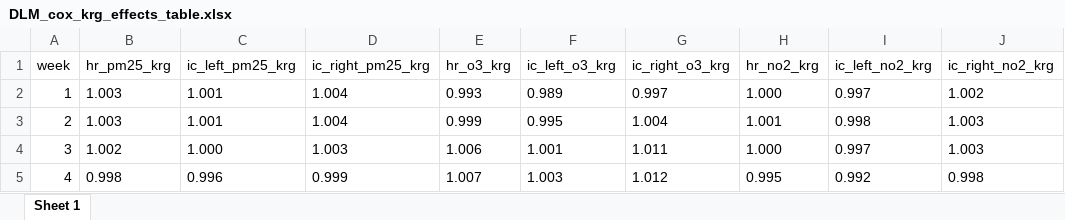
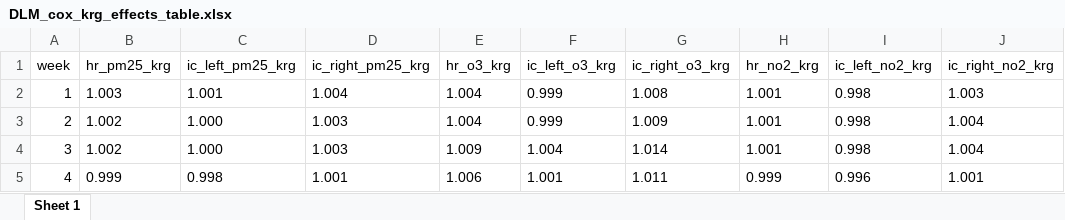
Before and after one commit to ClimChange-NewbornHealth/Contamination_PTB_G-Formula, an Excel workbook: 02_Output/Models/DLM_cox_krg_effects_table.xlsx, sheet Sheet 1, drawn as a sheet; only a part is shown; values as stored, in another font and other column widths than the file's, no borders; the diff covers the shown part only; the diff names each change by its address in the sheet, - before the commit and + after, or states it on an @@ line.

```diff
--- a/02_Output/Models/DLM_cox_krg_effects_table.xlsx (sheet Sheet 1)
+++ b/02_Output/Models/DLM_cox_krg_effects_table.xlsx (sheet Sheet 1)
-E2 (hr_o3_krg): 0.993
+E2 (hr_o3_krg): 1.004
-F2 (ic_left_o3_krg): 0.989
+F2 (ic_left_o3_krg): 0.999
-G2 (ic_right_o3_krg): 0.997
+G2 (ic_right_o3_krg): 1.008
-H2 (hr_no2_krg): 1.000
+H2 (hr_no2_krg): 1.001
-I2 (ic_left_no2_krg): 0.997
+I2 (ic_left_no2_krg): 0.998
-J2 (ic_right_no2_krg): 1.002
+J2 (ic_right_no2_krg): 1.003
-B3 (hr_pm25_krg): 1.003
+B3 (hr_pm25_krg): 1.002
-C3 (ic_left_pm25_krg): 1.001
+C3 (ic_left_pm25_krg): 1.000
-D3 (ic_right_pm25_krg): 1.004
+D3 (ic_right_pm25_krg): 1.003
-E3 (hr_o3_krg): 0.999
+E3 (hr_o3_krg): 1.004
-F3 (ic_left_o3_krg): 0.995
+F3 (ic_left_o3_krg): 0.999
-G3 (ic_right_o3_krg): 1.004
+G3 (ic_right_o3_krg): 1.009
-J3:J4 (ic_right_no2_krg): 1.003
+J3:J4 (ic_right_no2_krg): 1.004
-E4 (hr_o3_krg): 1.006
+E4 (hr_o3_krg): 1.009
-F4 (ic_left_o3_krg): 1.001
+F4 (ic_left_o3_krg): 1.004
-G4 (ic_right_o3_krg): 1.011
+G4 (ic_right_o3_krg): 1.014
-H4 (hr_no2_krg): 1.000
+H4 (hr_no2_krg): 1.001
-I4 (ic_left_no2_krg): 0.997
+I4 (ic_left_no2_krg): 0.998
-B5 (hr_pm25_krg): 0.998
+B5 (hr_pm25_krg): 0.999
-C5 (ic_left_pm25_krg): 0.996
+C5 (ic_left_pm25_krg): 0.998
-D5 (ic_right_pm25_krg): 0.999
+D5 (ic_right_pm25_krg): 1.001
-E5 (hr_o3_krg): 1.007
+E5 (hr_o3_krg): 1.006
-F5 (ic_left_o3_krg): 1.003
+F5 (ic_left_o3_krg): 1.001
-G5 (ic_right_o3_krg): 1.012
+G5 (ic_right_o3_krg): 1.011
-H5 (hr_no2_krg): 0.995
+H5 (hr_no2_krg): 0.999
-I5 (ic_left_no2_krg): 0.992
+I5 (ic_left_no2_krg): 0.996
-J5 (ic_right_no2_krg): 0.998
+J5 (ic_right_no2_krg): 1.001
```
Also changed, not shown: 244 edited cells elsewhere in this sheet, 02_Output/Descriptives/Descriptives_exposure_stats_time.xlsx, 02_Output/Models/DLM_cox_idw_effects_complete.xlsx, 15 other files.
